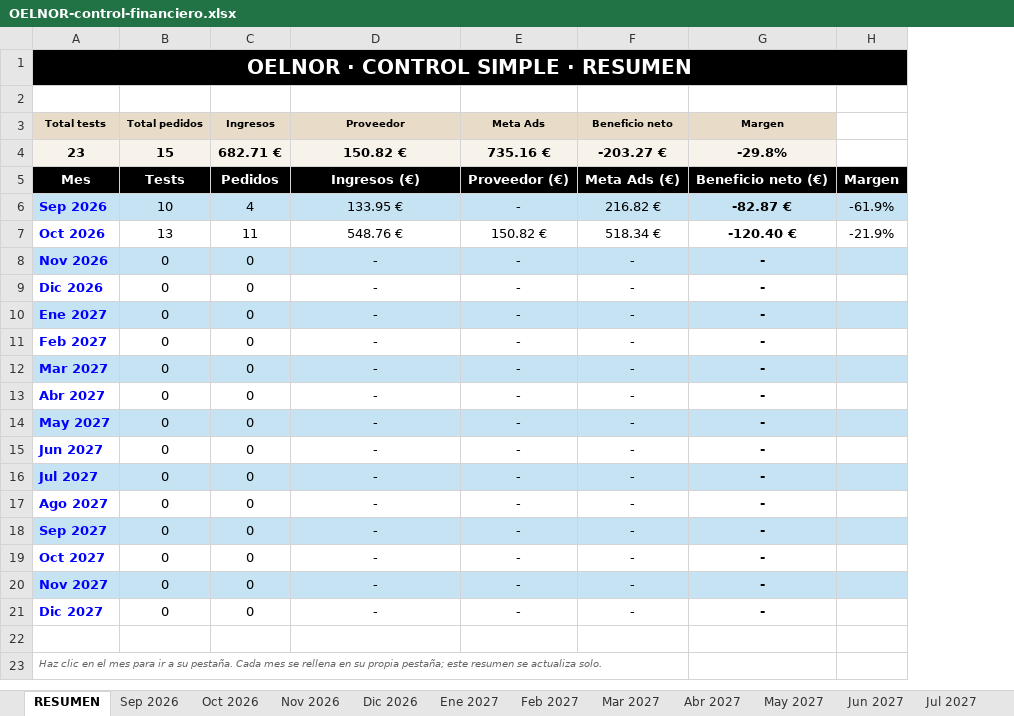
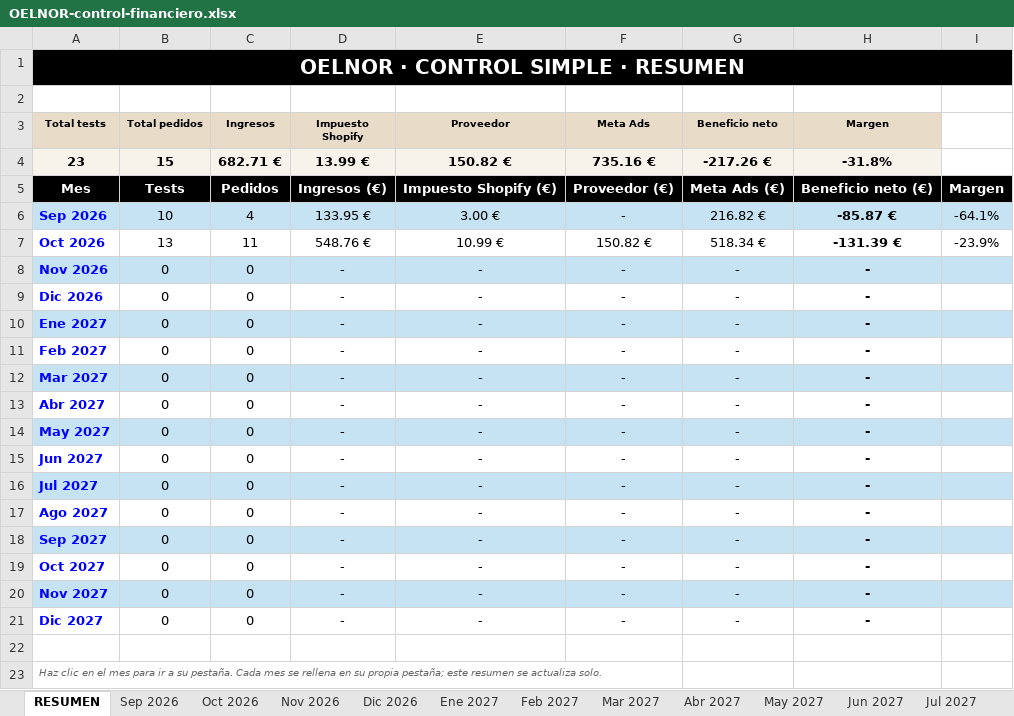
Before and after one commit to oinatzlecanda-svg/Proyecto, an Excel workbook: docs/finanzas/OELNOR-control-financiero.xlsx, sheet RESUMEN, drawn as a sheet; values as stored, in another font and other column widths than the file's, no borders; conditional formats not drawn; removed rows and columns are numbered as before the commit, all else as after; the diff names each change by its address in the sheet, - before the commit and + after, or states it on an @@ line.

```diff
--- a/docs/finanzas/OELNOR-control-financiero.xlsx (sheet RESUMEN)
+++ b/docs/finanzas/OELNOR-control-financiero.xlsx (sheet RESUMEN)
+column D (Impuesto Shopify), rows 4-21: 13.99 € | Ingresos (€) | 133.95 € | 548.76 € | - | - | - | - | - | - | - | - | - | - | - | - | - | -
-column H, rows 5-7: Margen | -61.9% | -21.9%
+column I, rows 5-7: Margen | -64.1% | -23.9%
-G4 (Beneficio neto): -203.27 €
+G4 (Beneficio neto): -217.26 €
-H4 (Margen): -29.8%
+H4 (Margen): -31.8%
-E5 (Proveedor): Ingresos (€)
+E5 (Proveedor): Impuesto Shopify (€)
-E6 (Proveedor): 133.95 €
+E6 (Proveedor): 3.00 €
-H6 (Margen): -82.87 €
+H6 (Margen): -85.87 €
-E7 (Proveedor): 548.76 €
+E7 (Proveedor): 10.99 €
-H7 (Margen): -120.40 €
+H7 (Margen): -131.39 €
```
Also changed, not shown: sheet Oct 2026, sheet Sep 2026, sheet Nov 2026, sheet Dic 2026, sheet Ene 2027, sheet Feb 2027, 10 more sheets, formulas that keep their value.
